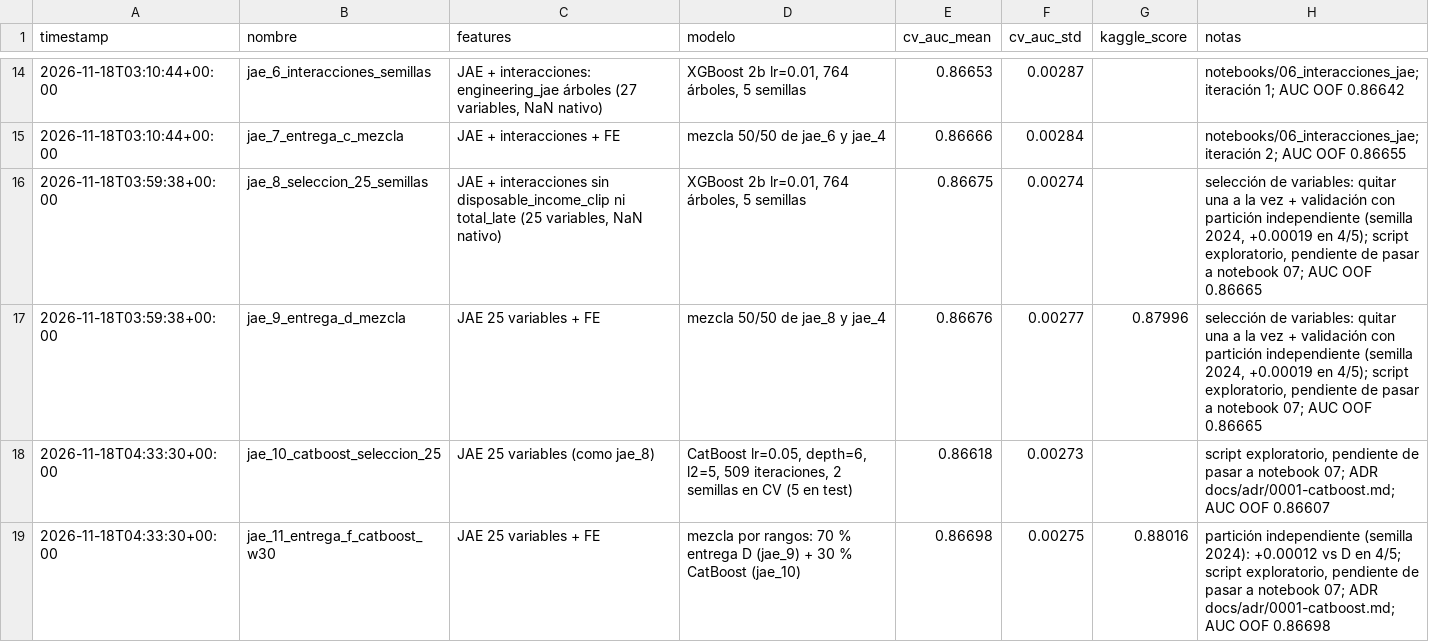
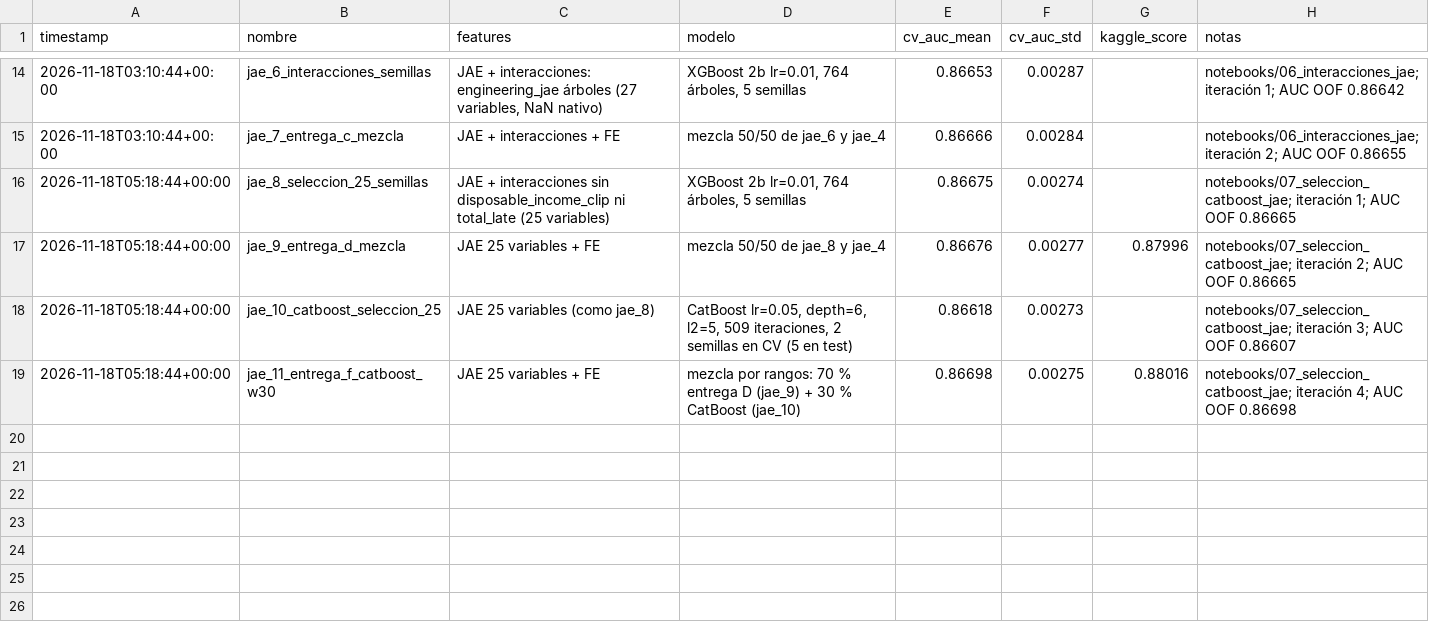
Before and after one commit to gustavopardoitam/ml-competencia-crediticia, a CSV file: reports/experiments.csv, drawn as a sheet; only a part is shown, gaps mark what is left out.

Commit message:
feat(model): notebook 07 con la selección de variables y CatBoost (entregas D y F)

```diff
--- a/reports/experiments.csv
+++ b/reports/experiments.csv
@@ -15,5 +15,5 @@ timestamp,nombre,features,modelo,cv_auc_mean,cv_auc_std,kaggle_score,notas
 2026-11-18T03:10:44+00:00,jae_7_entrega_c_mezcla,JAE + interacciones + FE,mezcla 50/50 de jae_6 y jae_4,0.86666,0.00284,,notebooks/06_interacciones_jae; iteración 2; AUC OOF 0.86655
-2026-11-18T03:59:38+00:00,jae_8_seleccion_25_semillas,"JAE + interacciones sin disposable_income_clip ni total_late (25 variables, NaN nativo)","XGBoost 2b lr=0.01, 764 árboles, 5 semillas",0.86675,0.00274,,"selección de variables: quitar una a la vez + validación con partición independiente (semilla 2024, +0.00019 en 4/5); script exploratorio, pendiente de pasar a notebook 07; AUC OOF 0.86665"
-2026-11-18T03:59:38+00:00,jae_9_entrega_d_mezcla,JAE 25 variables + FE,mezcla 50/50 de jae_8 y jae_4,0.86676,0.00277,0.87996,"selección de variables: quitar una a la vez + validación con partición independiente (semilla 2024, +0.00019 en 4/5); script exploratorio, pendiente de pasar a notebook 07; AUC OOF 0.86665"
-2026-11-18T04:33:30+00:00,jae_10_catboost_seleccion_25,JAE 25 variables (como jae_8),"CatBoost lr=0.05, depth=6, l2=5, 509 iteraciones, 2 semillas en CV (5 en test)",0.86618,0.00273,,"script exploratorio, pendiente de pasar a notebook 07; ADR docs/adr/0001-catboost.md; AUC OOF 0.86607"
-2026-11-18T04:33:30+00:00,jae_11_entrega_f_catboost_w30,JAE 25 variables + FE,mezcla por rangos: 70 % entrega D (jae_9) + 30 % CatBoost (jae_10),0.86698,0.00275,0.88016,"partición independiente (semilla 2024): +0.00012 vs D en 4/5; script exploratorio, pendiente de pasar a notebook 07; ADR docs/adr/0001-catboost.md; AUC OOF 0.86698"
+2026-11-18T05:18:44+00:00,jae_8_seleccion_25_semillas,JAE + interacciones sin disposable_income_clip ni total_late (25 variables),"XGBoost 2b lr=0.01, 764 árboles, 5 semillas",0.86675,0.00274,,notebooks/07_seleccion_catboost_jae; iteración 1; AUC OOF 0.86665
+2026-11-18T05:18:44+00:00,jae_9_entrega_d_mezcla,JAE 25 variables + FE,mezcla 50/50 de jae_8 y jae_4,0.86676,0.00277,0.87996,notebooks/07_seleccion_catboost_jae; iteración 2; AUC OOF 0.86665
+2026-11-18T05:18:44+00:00,jae_10_catboost_seleccion_25,JAE 25 variables (como jae_8),"CatBoost lr=0.05, depth=6, l2=5, 509 iteraciones, 2 semillas en CV (5 en test)",0.86618,0.00273,,notebooks/07_seleccion_catboost_jae; iteración 3; AUC OOF 0.86607
+2026-11-18T05:18:44+00:00,jae_11_entrega_f_catboost_w30,JAE 25 variables + FE,mezcla por rangos: 70 % entrega D (jae_9) + 30 % CatBoost (jae_10),0.86698,0.00275,0.88016,notebooks/07_seleccion_catboost_jae; iteración 4; AUC OOF 0.86698
```
Also changed, not shown: 4 other files.
